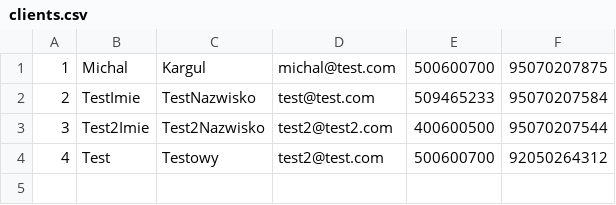
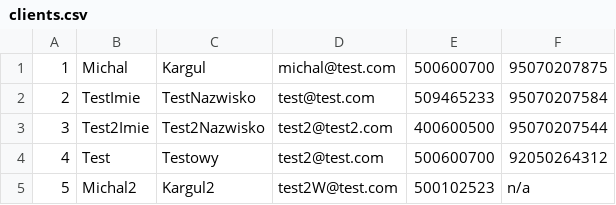
Before and after one commit to michal-kargul/HotelApp, a CSV file: clients.csv, drawn as a sheet; the diff names each change by its address in the sheet, - before the commit and + after, or states it on an @@ line.

```diff
--- a/clients.csv
+++ b/clients.csv
+row 5: 5 | Michal2 | Kargul2 | test2W@test.com | 500102523 | n/a
```
Also changed, not shown: 12 other files.
